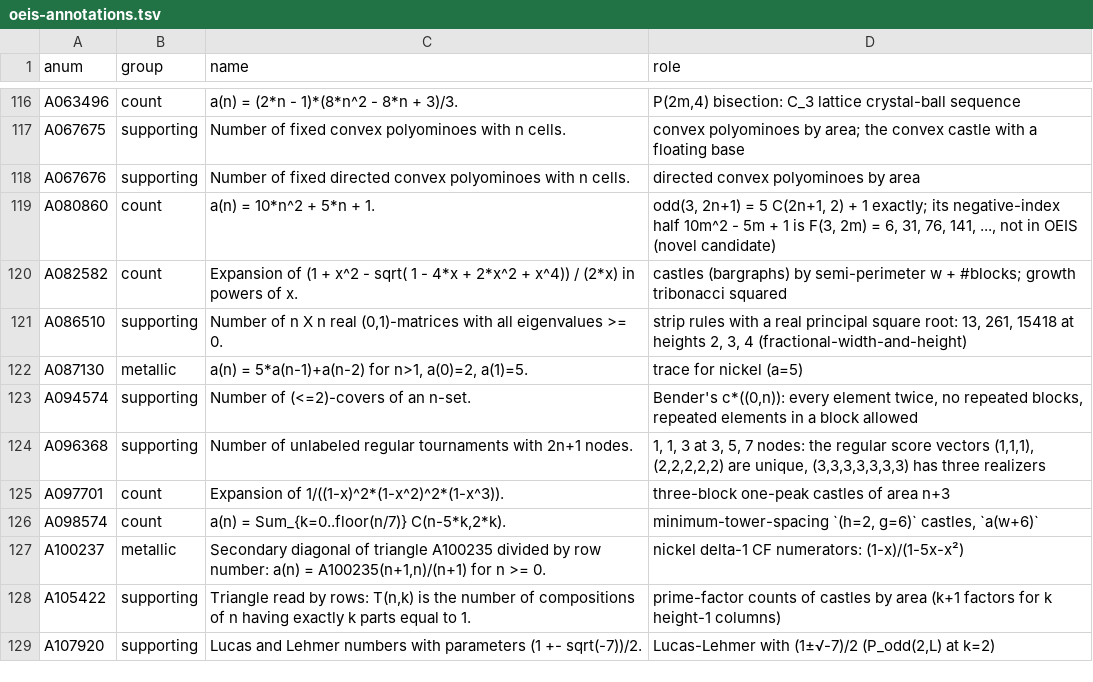
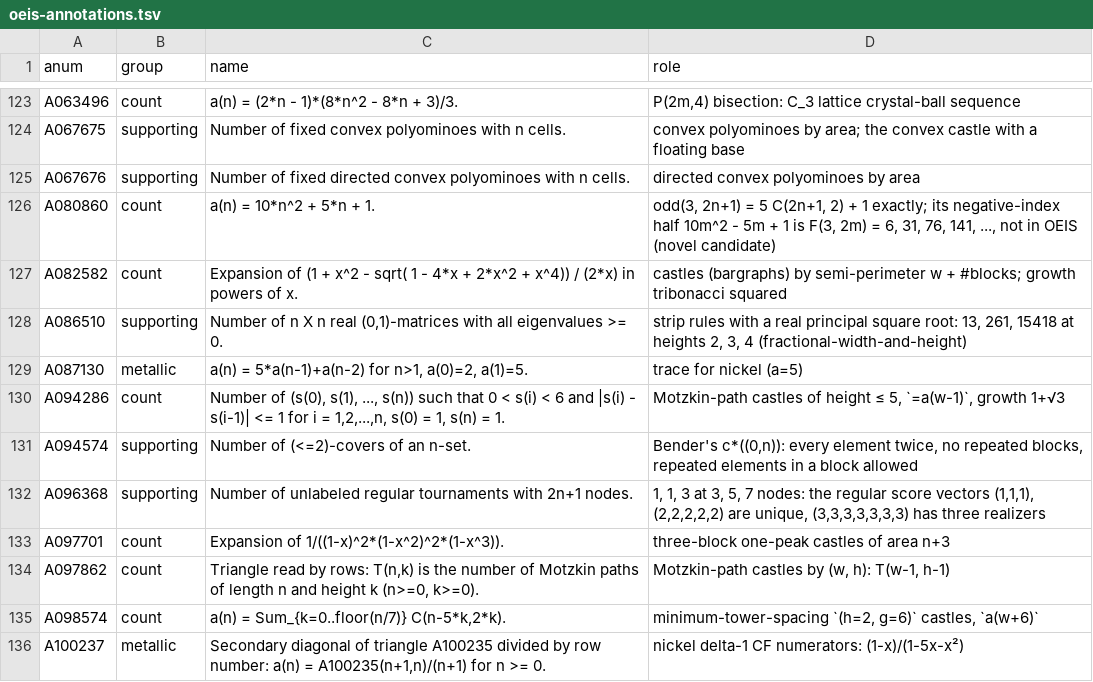
Before and after one commit to eeggwall/castles-wiki, a TSV file: config/oeis-annotations.tsv, drawn as a sheet; only a part is shown, gaps mark what is left out; the shorter side is filled out with more unchanged rows; the diff covers the shown part only; the diff names each change by its address in the sheet, - before the commit and + after, or states it on an @@ line.

Commit message:
docs: add motzkin-castles hub, Motzkin rows in the sequence catalogue
Wiki-Op: update

```diff
--- a/config/oeis-annotations.tsv
+++ b/config/oeis-annotations.tsv
+row 130: A094286 | count | Number of (s(0), s(1), ..., s(n)) such that 0 < s(i) < 6 and |s(i) - s(i-1)| <= 1 for i = 1,2,...,n, s(0) = 1, s(n) = 1. | Motzkin-path castles of height ≤ 5, `=a(w-1)`, growth 1+√3
+row 134: A097862 | count | Triangle read by rows: T(n,k) is the number of Motzkin paths of length n and height k (n>=0, k>=0). | Motzkin-path castles by (w, h): T(w-1, h-1)
```
Also changed, not shown: 11 added rows and 3 edited cells elsewhere in this file, 5 other files.
